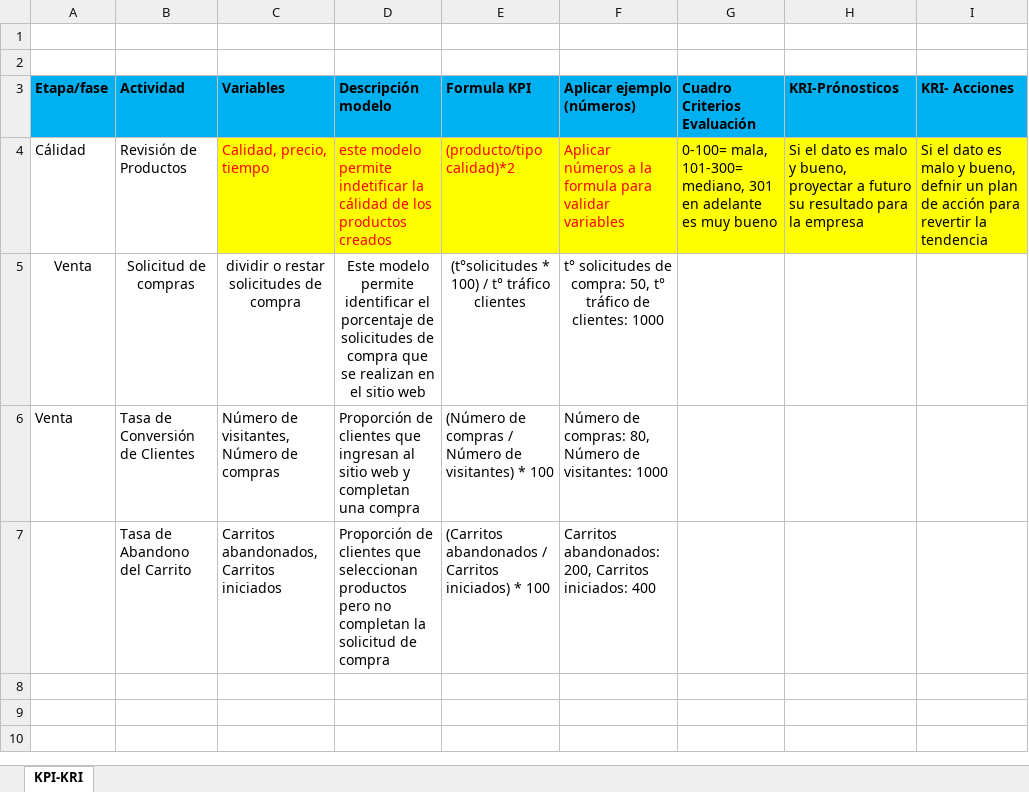
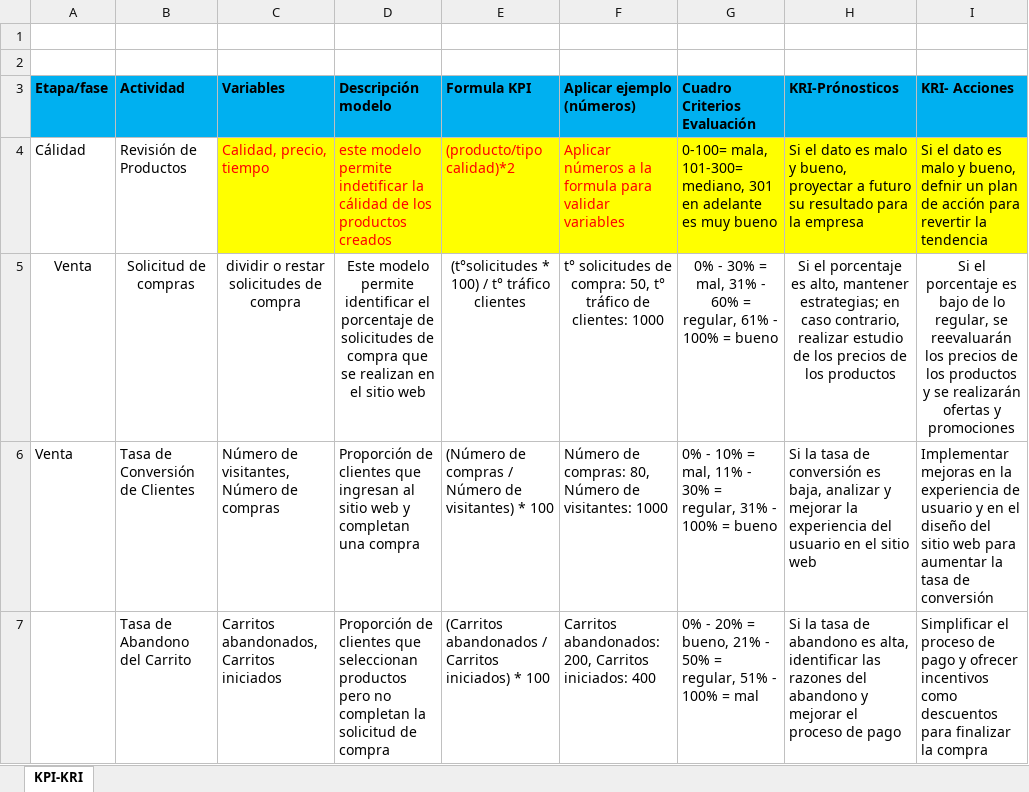
Before and after one commit to ShurimaSands/bot, an Excel workbook: matriz de evaluación_Indicadores.xlsx, sheet KPI-KRI, drawn as a sheet; values as stored, in another font and other column widths than the file's, no borders; the diff names each change by its address in the sheet, - before the commit and + after, or states it on an @@ line.

Commit message:
Mejora kri

```diff
--- a/matriz de evaluación_Indicadores.xlsx (sheet KPI-KRI)
+++ b/matriz de evaluación_Indicadores.xlsx (sheet KPI-KRI)
-G5 (Cuadro Criterios Evaluación): (empty)
+G5 (Cuadro Criterios Evaluación): 0% - 30% = mal, 31% - 60% = regular, 61% - 100% = bueno
-H5 (KRI-Prónosticos): (empty)
+H5 (KRI-Prónosticos): Si el porcentaje es alto, mantener estrategias; en caso contrario, realizar estudio de los precios de los productos
-I5 (KRI- Acciones): (empty)
+I5 (KRI- Acciones): Si el porcentaje es bajo de lo regular, se reevaluarán los precios de los productos y se realizarán ofertas y promociones
-G6 (Cuadro Criterios Evaluación): (empty)
+G6 (Cuadro Criterios Evaluación): 0% - 10% = mal, 11% - 30% = regular, 31% - 100% = bueno
-H6 (KRI-Prónosticos): (empty)
+H6 (KRI-Prónosticos): Si la tasa de conversión es baja, analizar y mejorar la experiencia del usuario en el sitio web
-I6 (KRI- Acciones): (empty)
+I6 (KRI- Acciones): Implementar mejoras en la experiencia de usuario y en el diseño del sitio web para aumentar la tasa de conversión
-G7 (Cuadro Criterios Evaluación): (empty)
+G7 (Cuadro Criterios Evaluación): 0% - 20% = bueno, 21% - 50% = regular, 51% - 100% = mal
-H7 (KRI-Prónosticos): (empty)
+H7 (KRI-Prónosticos): Si la tasa de abandono es alta, identificar las razones del abandono y mejorar el proceso de pago
-I7 (KRI- Acciones): (empty)
+I7 (KRI- Acciones): Simplificar el proceso de pago y ofrecer incentivos como descuentos para finalizar la compra
```
